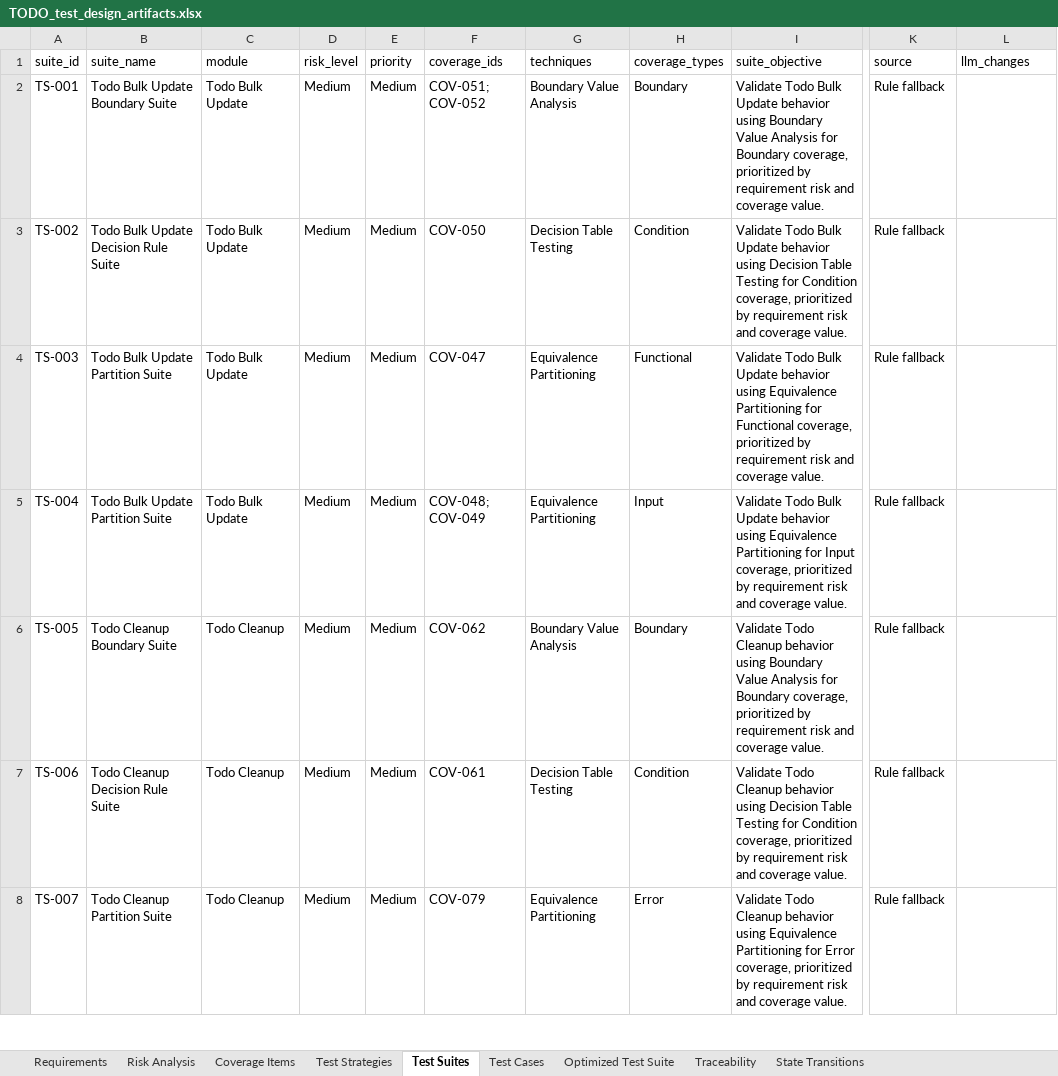
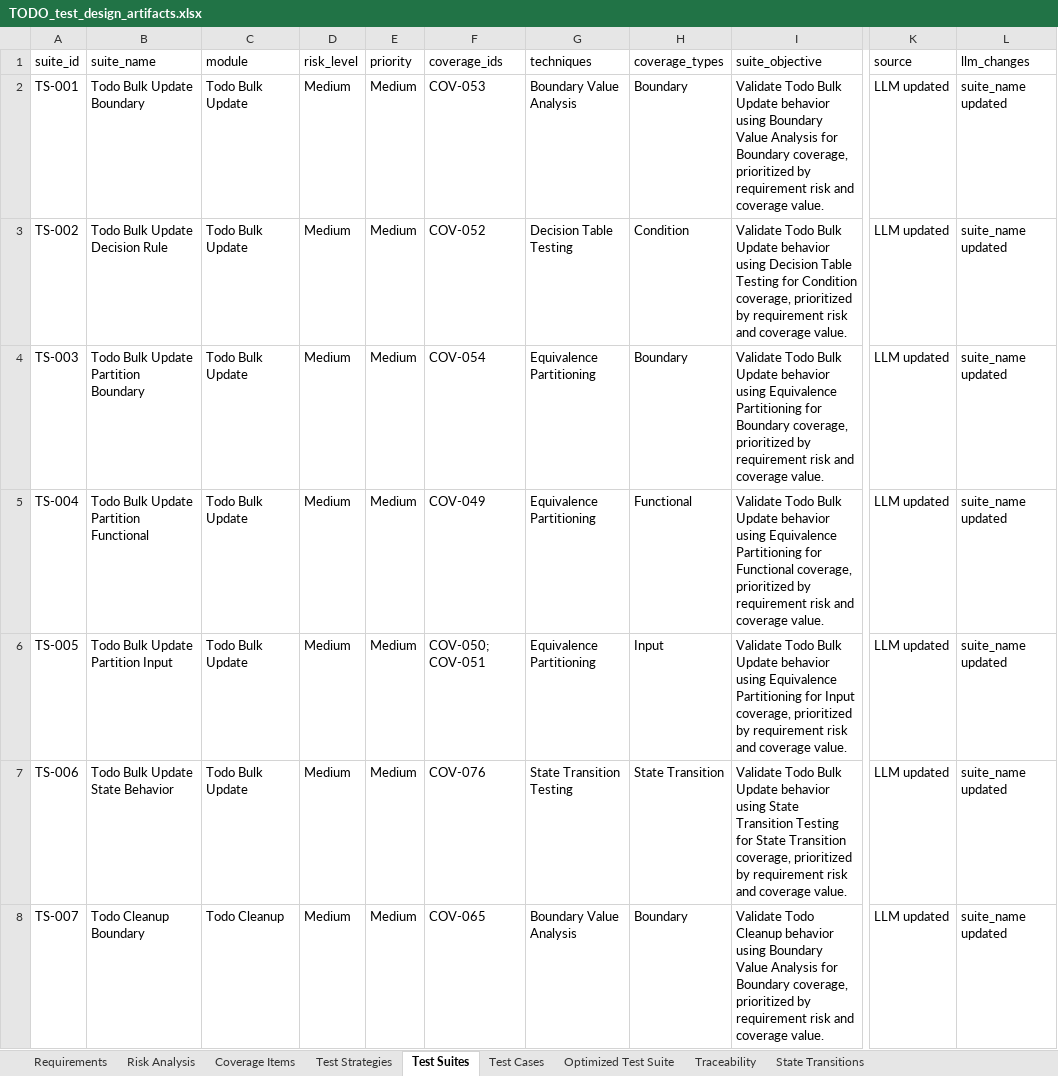
Before and after one commit to qianlinnian/ST_Project, an Excel workbook: Assignment2/exports/TODO_test_design_artifacts.xlsx, sheet Test Suites, drawn as a sheet; only a part is shown, gaps mark what is left out; values as stored, in another font and other column widths than the file's, no borders; the diff covers the shown part only; the diff names each change by its address in the sheet, - before the commit and + after, or states it on an @@ line.

```diff
--- a/Assignment2/exports/TODO_test_design_artifacts.xlsx (sheet Test Suites)
+++ b/Assignment2/exports/TODO_test_design_artifacts.xlsx (sheet Test Suites)
-B2 (suite_name): Todo Bulk Update Boundary Suite
+B2 (suite_name): Todo Bulk Update Boundary
-F2 (coverage_ids): COV-051; COV-052
+F2 (coverage_ids): COV-053
-K2:K8 (source): Rule fallback
+K2:K8 (source): LLM updated
-L2:L8 (llm_changes): (empty)
+L2:L8 (llm_changes): suite_name updated
-B3 (suite_name): Todo Bulk Update Decision Rule Suite
+B3 (suite_name): Todo Bulk Update Decision Rule
-F3 (coverage_ids): COV-050
+F3 (coverage_ids): COV-052
-B4 (suite_name): Todo Bulk Update Partition Suite
+B4 (suite_name): Todo Bulk Update Partition Boundary
-F4 (coverage_ids): COV-047
+F4 (coverage_ids): COV-054
-H4 (coverage_types): Functional
+H4 (coverage_types): Boundary
-I4 (suite_objective): …Partitioning for Functional coverage, prioritized…
+I4 (suite_objective): …Partitioning for Boundary coverage, prioritized…
-B5 (suite_name): Todo Bulk Update Partition Suite
+B5 (suite_name): Todo Bulk Update Partition Functional
-F5 (coverage_ids): COV-048; COV-049
+F5 (coverage_ids): COV-049
-H5 (coverage_types): Input
+H5 (coverage_types): Functional
-I5 (suite_objective): …Partitioning for Input coverage, prioritized…
+I5 (suite_objective): …Partitioning for Functional coverage, prioritized…
-B6 (suite_name): Todo Cleanup Boundary Suite
+B6 (suite_name): Todo Bulk Update Partition Input
-C6:C7 (module): Todo Cleanup
+C6:C7 (module): Todo Bulk Update
-F6 (coverage_ids): COV-062
+F6 (coverage_ids): COV-050; COV-051
-G6 (techniques): Boundary Value Analysis
+G6 (techniques): Equivalence Partitioning
-H6 (coverage_types): Boundary
+H6 (coverage_types): Input
-I6 (suite_objective): Validate Todo Cleanup behavior using Boundary Value Analysis for Boundary coverage, prioritized…
+I6 (suite_objective): Validate Todo Bulk Update behavior using Equivalence Partitioning for Input coverage, prioritized…
-B7 (suite_name): Todo Cleanup Decision Rule Suite
+B7 (suite_name): Todo Bulk Update State Behavior
-F7 (coverage_ids): COV-061
+F7 (coverage_ids): COV-076
-G7 (techniques): Decision Table Testing
+G7 (techniques): State Transition Testing
-H7 (coverage_types): Condition
+H7 (coverage_types): State Transition
-I7 (suite_objective): Validate Todo Cleanup behavior using Decision Table Testing for Condition coverage, prioritized…
+I7 (suite_objective): Validate Todo Bulk Update behavior using State Transition Testing for State Transition coverage, prioritized…
-B8 (suite_name): Todo Cleanup Partition Suite
+B8 (suite_name): Todo Cleanup Boundary
-F8 (coverage_ids): COV-079
+F8 (coverage_ids): COV-065
-G8 (techniques): Equivalence Partitioning
+G8 (techniques): Boundary Value Analysis
-H8 (coverage_types): Error
+H8 (coverage_types): Boundary
-I8 (suite_objective): …behavior using Equivalence Partitioning for Error coverage, prioritized…
+I8 (suite_objective): …behavior using Boundary Value Analysis for Boundary coverage, prioritized…
```
Also changed, not shown: 6 removed rows and 278 edited cells elsewhere in this sheet, sheet Optimized Test Suite, sheet Test Cases, sheet Traceability, sheet Coverage Items, sheet Test Strategies, sheet State Transitions, 2 more sheets, 11 other files.
